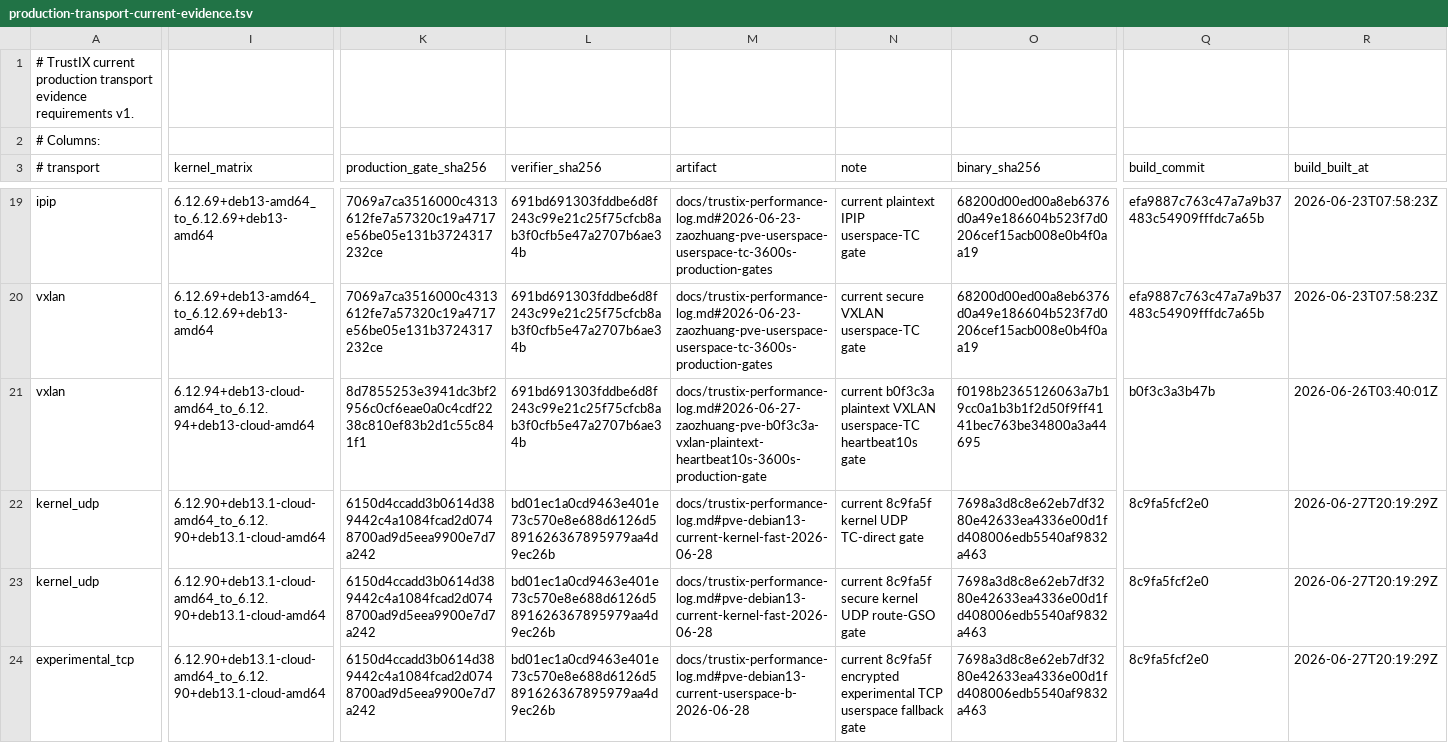
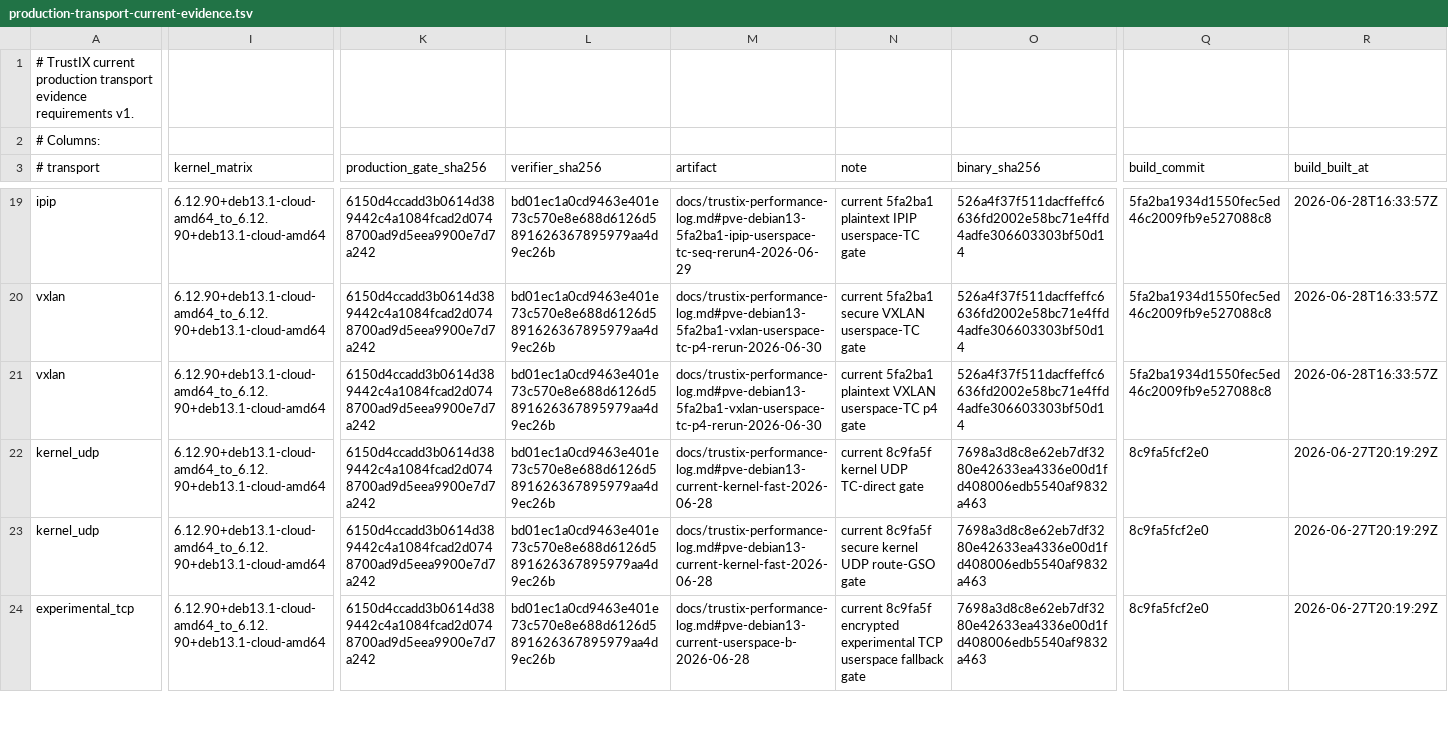
Before and after one commit to Unicode01/TrustIX, a TSV file: scripts/production-transport-current-evidence.tsv, drawn as a sheet; only a part is shown, gaps mark what is left out; the diff covers the shown part only; the diff names each change by its address in the sheet, - before the commit and + after, or states it on an @@ line.

Commit message:
Update current userspace transport evidence

```diff
--- a/scripts/production-transport-current-evidence.tsv
+++ b/scripts/production-transport-current-evidence.tsv
-I19:I20 (kernel_matrix): 6.12.69+deb13-amd64_to_6.12.69+deb13-amd64
+I19:I20 (kernel_matrix): 6.12.90+deb13.1-cloud-amd64_to_6.12.90+deb13.1-cloud-amd64
-K19:K20 (production_gate_sha256): 7069a7ca3516000c4313612fe7a57320c19a4717e56be05e131b3724317232ce
+K19:K20 (production_gate_sha256): 6150d4ccadd3b0614d389442c4a1084fcad2d0748700ad9d5eea9900e7d7a242
-L19:L21 (verifier_sha256): 691bd691303fddbe6d8f243c99e21c25f75cfcb8ab3f0cfb5e47a2707b6ae34b
+L19:L21 (verifier_sha256): bd01ec1a0cd9463e401e73c570e8e688d6126d5891626367895979aa4d9ec26b
-M19 (artifact): docs/trustix-performance-log.md#2026-06-23-zaozhuang-pve-userspace-userspace-tc-3600s-production-gates
+M19 (artifact): docs/trustix-performance-log.md#pve-debian13-5fa2ba1-ipip-userspace-tc-seq-rerun4-2026-06-29
-N19 (note): current plaintext IPIP userspace-TC gate
+N19 (note): current 5fa2ba1 plaintext IPIP userspace-TC gate
-O19:O20 (binary_sha256): 68200d00ed00a8eb6376d0a49e186604b523f7d0206cef15acb008e0b4f0aa19
+O19:O20 (binary_sha256): 526a4f37f511dacffeffc6636fd2002e58bc71e4ffd4adfe306603303bf50d14
-Q19:Q20 (build_commit): efa9887c763c47a7a9b37483c54909fffdc7a65b
+Q19:Q20 (build_commit): 5fa2ba1934d1550fec5ed46c2009fb9e527088c8
-R19:R20 (build_built_at): 2026-06-23T07:58:23Z
+R19:R20 (build_built_at): 2026-06-28T16:33:57Z
-M20 (artifact): docs/trustix-performance-log.md#2026-06-23-zaozhuang-pve-userspace-userspace-tc-3600s-production-gates
+M20 (artifact): docs/trustix-performance-log.md#pve-debian13-5fa2ba1-vxlan-userspace-tc-p4-rerun-2026-06-30
-N20 (note): current secure VXLAN userspace-TC gate
+N20 (note): current 5fa2ba1 secure VXLAN userspace-TC gate
-I21 (kernel_matrix): 6.12.94+deb13-cloud-amd64_to_6.12.94+deb13-cloud-amd64
+I21 (kernel_matrix): 6.12.90+deb13.1-cloud-amd64_to_6.12.90+deb13.1-cloud-amd64
-K21 (production_gate_sha256): 8d7855253e3941dc3bf2956c0cf6eae0a0c4cdf2238c810ef83b2d1c55c841f1
+K21 (production_gate_sha256): 6150d4ccadd3b0614d389442c4a1084fcad2d0748700ad9d5eea9900e7d7a242
-M21 (artifact): docs/trustix-performance-log.md#2026-06-27-zaozhuang-pve-b0f3c3a-vxlan-plaintext-heartbeat10s-3600s-production-gate
+M21 (artifact): docs/trustix-performance-log.md#pve-debian13-5fa2ba1-vxlan-userspace-tc-p4-rerun-2026-06-30
-N21 (note): current b0f3c3a plaintext VXLAN userspace-TC heartbeat10s gate
+N21 (note): current 5fa2ba1 plaintext VXLAN userspace-TC p4 gate
-O21 (binary_sha256): f0198b2365126063a7b19cc0a1b3b1f2d50f9ff4141bec763be34800a3a44695
+O21 (binary_sha256): 526a4f37f511dacffeffc6636fd2002e58bc71e4ffd4adfe306603303bf50d14
-Q21 (build_commit): b0f3c3a3b47b
+Q21 (build_commit): 5fa2ba1934d1550fec5ed46c2009fb9e527088c8
-R21 (build_built_at): 2026-06-26T03:40:01Z
+R21 (build_built_at): 2026-06-28T16:33:57Z
```
Also changed, not shown: 105 edited cells elsewhere in this file, 5 other files.
